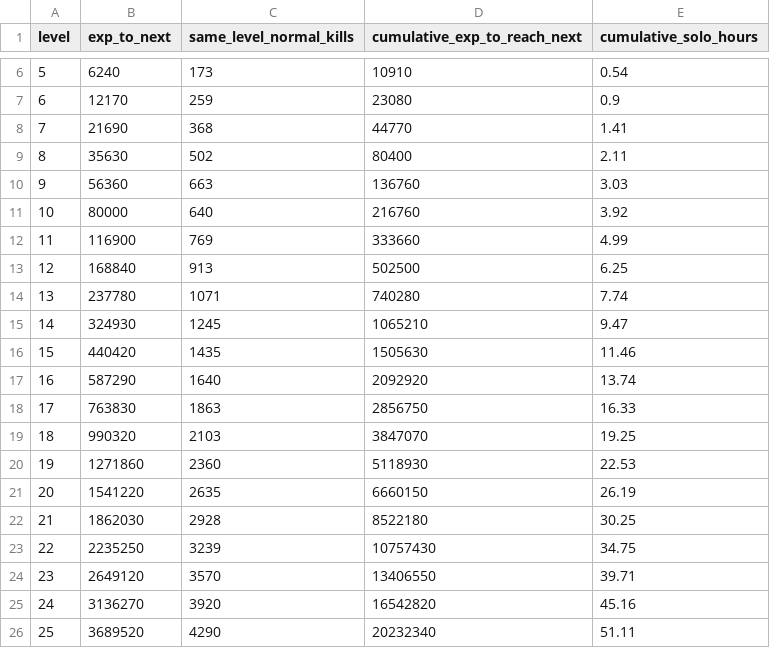
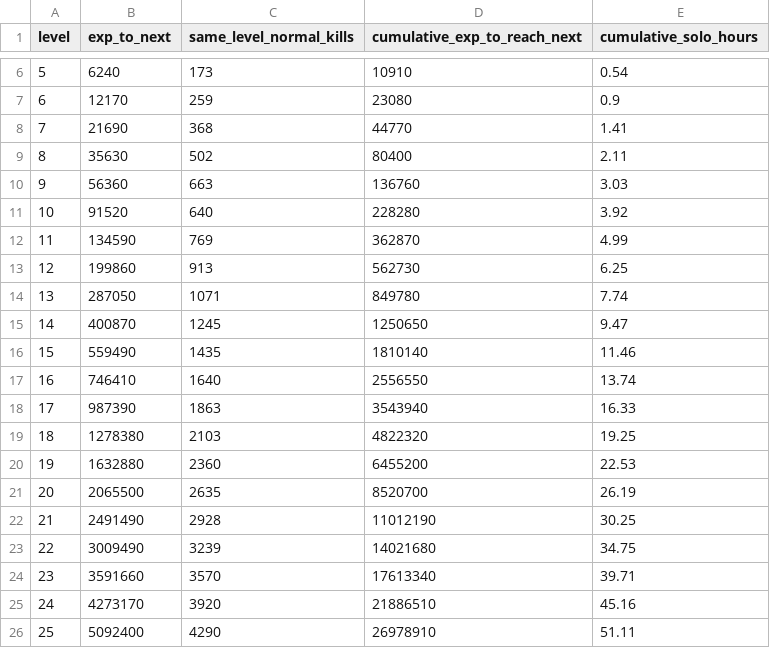
Before and after one commit to zendF1/DemonSlayer2D, a CSV file: docs/balance/exp-table.csv, drawn as a sheet; only a part is shown, gaps mark what is left out; the diff covers the shown part only.

Commit message:
Generate item data and rebuild monster stats against the reference gear

```diff
--- a/docs/balance/exp-table.csv
+++ b/docs/balance/exp-table.csv
@@ -10,17 +10,17 @@ level,exp_to_next,same_level_normal_kills,cumulative_exp_to_reach_next,cumulativ
 9,56360,663,136760,3.03
-10,80000,640,216760,3.92
-11,116900,769,333660,4.99
-12,168840,913,502500,6.25
-13,237780,1071,740280,7.74
-14,324930,1245,1065210,9.47
-15,440420,1435,1505630,11.46
-16,587290,1640,2092920,13.74
-17,763830,1863,2856750,16.33
-18,990320,2103,3847070,19.25
-19,1271860,2360,5118930,22.53
-20,1541220,2635,6660150,26.19
-21,1862030,2928,8522180,30.25
-22,2235250,3239,10757430,34.75
-23,2649120,3570,13406550,39.71
-24,3136270,3920,16542820,45.16
-25,3689520,4290,20232340,51.11
+10,91520,640,228280,3.92
+11,134590,769,362870,4.99
+12,199860,913,562730,6.25
+13,287050,1071,849780,7.74
+14,400870,1245,1250650,9.47
+15,559490,1435,1810140,11.46
+16,746410,1640,2556550,13.74
+17,987390,1863,3543940,16.33
+18,1278380,2103,4822320,19.25
+19,1632880,2360,6455200,22.53
+20,2065500,2635,8520700,26.19
+21,2491490,2928,11012190,30.25
+22,3009490,3239,14021680,34.75
+23,3591660,3570,17613340,39.71
+24,4273170,3920,21886510,45.16
+25,5092400,4290,26978910,51.11
```
Also changed, not shown: 128 edited cells elsewhere in this file, 8 other files.
